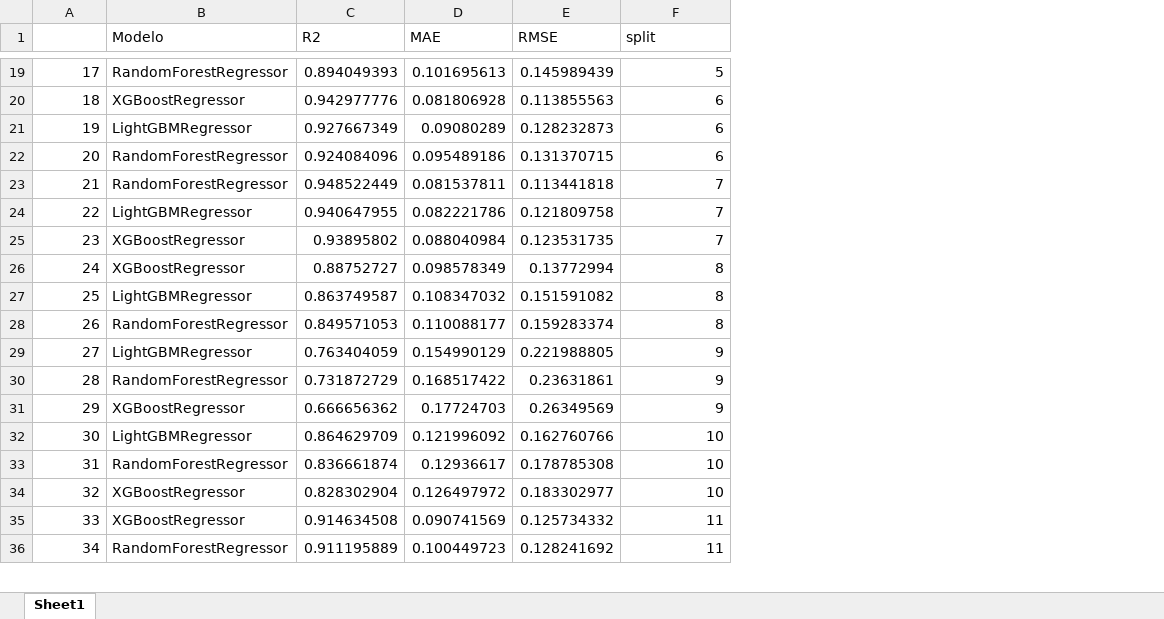
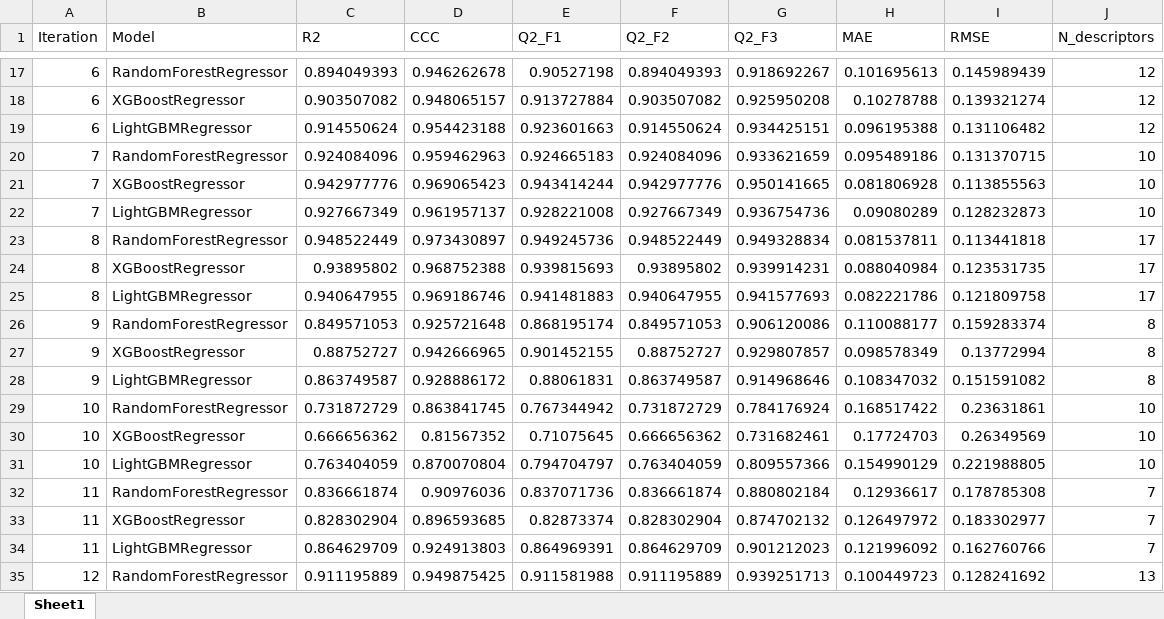
Before and after one commit to davilxn/qsar-ache-feature-selection, an Excel workbook: supplementary/multiple_splits_results.xlsx, sheet Sheet1, drawn as a sheet; only a part is shown, gaps mark what is left out; values as stored, in another font and other column widths than the file's, no cell formats; removed rows and columns are numbered as before the commit, all else as after; the diff covers the shown part only; the diff names each change by its address in the sheet, - before the commit and + after, or states it on an @@ line.

```diff
--- a/supplementary/multiple_splits_results.xlsx (sheet Sheet1)
+++ b/supplementary/multiple_splits_results.xlsx (sheet Sheet1)
+column D (CCC), row 17: 0.946262678; rows 21-24: 0.969065423 | 0.961957137 | 0.973430897 | 0.968752388; rows 27-30: 0.942666965 | 0.928886172 | 0.863841745 | 0.81567352; rows 32-33: 0.90976036 | 0.896593685; row 35: 0.949875425
+column E (Q2_F1), row 17: 0.90527198; rows 21-24: 0.943414244 | 0.928221008 | 0.949245736 | 0.939815693; rows 27-30: 0.901452155 | 0.88061831 | 0.767344942 | 0.71075645; rows 32-33: 0.837071736 | 0.82873374; row 35: 0.911581988
+column F (Q2_F2), row 17: 0.894049393; rows 21-24: 0.942977776 | 0.927667349 | 0.948522449 | 0.93895802; rows 27-30: 0.88752727 | 0.863749587 | 0.731872729 | 0.666656362; rows 32-33: 0.836661874 | 0.828302904; row 35: 0.911195889
+column G (Q2_F3), row 17: 0.918692267; rows 21-24: 0.950141665 | 0.936754736 | 0.949328834 | 0.939914231; rows 27-30: 0.929807857 | 0.914968646 | 0.784176924 | 0.731682461; rows 32-33: 0.880802184 | 0.874702132; row 35: 0.939251713
-A1: (empty)
+A1: Iteration
-B1: Modelo
+B1: Model
-J1: split
+J1: N_descriptors
-A17 (Iteration): 17
+A17 (Iteration): 6
-J17 (N_descriptors): 5
+J17 (N_descriptors): 12
+row 18: 6 | XGBoostRegressor | 0.903507082 | 0.948065157 | 0.913727884 | 0.903507082 | 0.925950208 | 0.10278788 | 0.139321274 | 12
+row 19: 6 | LightGBMRegressor | 0.914550624 | 0.954423188 | 0.923601663 | 0.914550624 | 0.934425151 | 0.096195388 | 0.131106482 | 12
+row 20: 7 | RandomForestRegressor | 0.924084096 | 0.959462963 | 0.924665183 | 0.924084096 | 0.933621659 | 0.095489186 | 0.131370715 | 10
-A21 (Iteration): 18
+A21 (Iteration): 7
-J21:J22 (N_descriptors): 6
+J21:J22 (N_descriptors): 10
-A22 (Iteration): 19
+A22 (Iteration): 7
-row 22: 20 | RandomForestRegressor | 0.924084096 | 0.095489186 | 0.131370715 | 6
-A23 (Iteration): 21
+A23 (Iteration): 8
-J23 (N_descriptors): 7
+J23 (N_descriptors): 17
-row 24: 22 | LightGBMRegressor | 0.940647955 | 0.082221786 | 0.121809758 | 7
-A24 (Iteration): 23
+A24 (Iteration): 8
-J24 (N_descriptors): 7
+J24 (N_descriptors): 17
+row 25: 8 | LightGBMRegressor | 0.940647955 | 0.969186746 | 0.941481883 | 0.940647955 | 0.941577693 | 0.082221786 | 0.121809758 | 17
+row 26: 9 | RandomForestRegressor | 0.849571053 | 0.925721648 | 0.868195174 | 0.849571053 | 0.906120086 | 0.110088177 | 0.159283374 | 8
-A27 (Iteration): 24
+A27 (Iteration): 9
-A28 (Iteration): 25
+A28 (Iteration): 9
-row 28: 26 | RandomForestRegressor | 0.849571053 | 0.110088177 | 0.159283374 | 8
-row 29: 27 | LightGBMRegressor | 0.763404059 | 0.154990129 | 0.221988805 | 9
-A29 (Iteration): 28
+A29 (Iteration): 10
-J29:J30 (N_descriptors): 9
+J29:J30 (N_descriptors): 10
-A30 (Iteration): 29
+A30 (Iteration): 10
-row 32: 30 | LightGBMRegressor | 0.864629709 | 0.121996092 | 0.162760766 | 10
+row 31: 10 | LightGBMRegressor | 0.763404059 | 0.870070804 | 0.794704797 | 0.763404059 | 0.809557366 | 0.154990129 | 0.221988805 | 10
-A32 (Iteration): 31
+A32 (Iteration): 11
-J32:J33 (N_descriptors): 10
+J32:J33 (N_descriptors): 7
-A33 (Iteration): 32
+A33 (Iteration): 11
-row 35: 33 | XGBoostRegressor | 0.914634508 | 0.090741569 | 0.125734332 | 11
+row 34: 11 | LightGBMRegressor | 0.864629709 | 0.924913803 | 0.864969391 | 0.864629709 | 0.901212023 | 0.121996092 | 0.162760766 | 7
-A35 (Iteration): 34
+A35 (Iteration): 12
-J35 (N_descriptors): 11
+J35 (N_descriptors): 13
```
Also changed, not shown: 16 added rows, 17 removed rows and 49 edited cells elsewhere in this sheet, cell formats.
